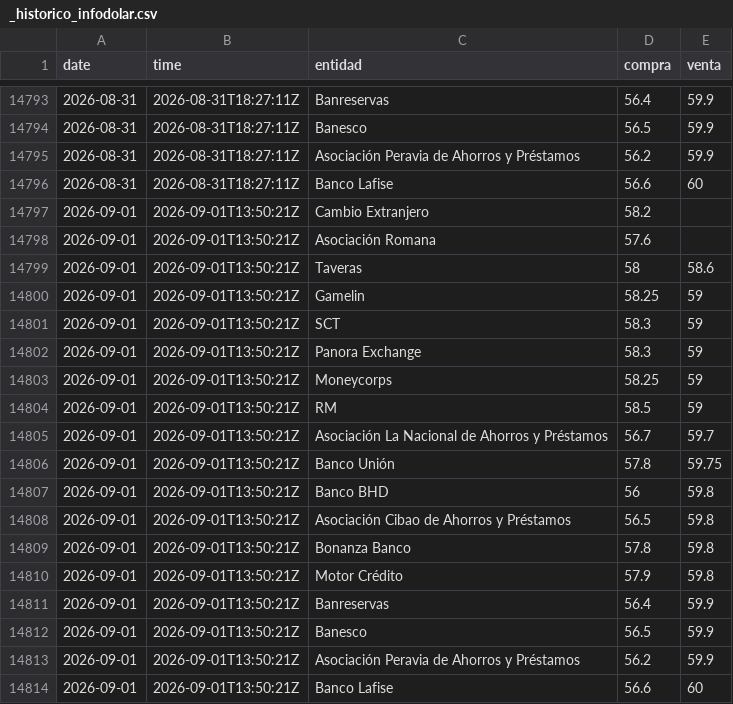
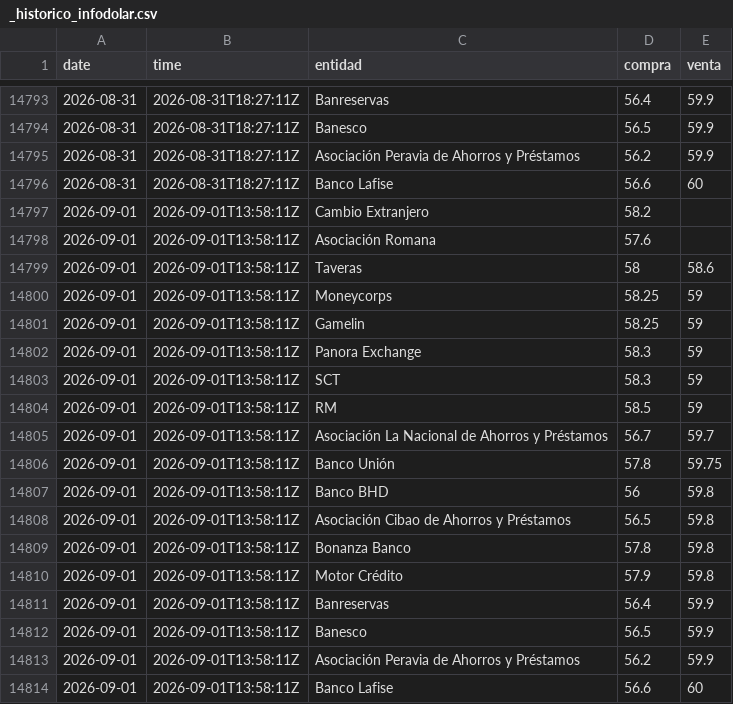
Before and after one commit to albertrosa96/webscraping-tc, a CSV file: data/infodolar/_historico_infodolar.csv, drawn as a sheet; only a part is shown, gaps mark what is left out.

```diff
--- a/data/infodolar/_historico_infodolar.csv
+++ b/data/infodolar/_historico_infodolar.csv
@@ -14796,19 +14796,19 @@ date,time,entidad,compra,venta
 2026-08-31,2026-08-31T18:27:11Z,Banco Lafise,56.6,60
-2026-09-01,2026-09-01T13:50:21Z,Cambio Extranjero,58.2,
-2026-09-01,2026-09-01T13:50:21Z,Asociación Romana,57.6,
-2026-09-01,2026-09-01T13:50:21Z,Taveras,58,58.6
-2026-09-01,2026-09-01T13:50:21Z,Gamelin,58.25,59
-2026-09-01,2026-09-01T13:50:21Z,SCT,58.3,59
-2026-09-01,2026-09-01T13:50:21Z,Panora Exchange,58.3,59
-2026-09-01,2026-09-01T13:50:21Z,Moneycorps,58.25,59
-2026-09-01,2026-09-01T13:50:21Z,RM,58.5,59
-2026-09-01,2026-09-01T13:50:21Z,Asociación La Nacional de Ahorros y Préstamos,56.7,59.7
-2026-09-01,2026-09-01T13:50:21Z,Banco Unión,57.8,59.75
-2026-09-01,2026-09-01T13:50:21Z,Banco BHD,56,59.8
-2026-09-01,2026-09-01T13:50:21Z,Asociación Cibao de Ahorros y Préstamos,56.5,59.8
-2026-09-01,2026-09-01T13:50:21Z,Bonanza Banco,57.8,59.8
-2026-09-01,2026-09-01T13:50:21Z,Motor Crédito,57.9,59.8
-2026-09-01,2026-09-01T13:50:21Z,Banreservas,56.4,59.9
-2026-09-01,2026-09-01T13:50:21Z,Banesco,56.5,59.9
-2026-09-01,2026-09-01T13:50:21Z,Asociación Peravia de Ahorros y Préstamos,56.2,59.9
-2026-09-01,2026-09-01T13:50:21Z,Banco Lafise,56.6,60
+2026-09-01,2026-09-01T13:58:11Z,Cambio Extranjero,58.2,
+2026-09-01,2026-09-01T13:58:11Z,Asociación Romana,57.6,
+2026-09-01,2026-09-01T13:58:11Z,Taveras,58,58.6
+2026-09-01,2026-09-01T13:58:11Z,Moneycorps,58.25,59
+2026-09-01,2026-09-01T13:58:11Z,Gamelin,58.25,59
+2026-09-01,2026-09-01T13:58:11Z,Panora Exchange,58.3,59
+2026-09-01,2026-09-01T13:58:11Z,SCT,58.3,59
+2026-09-01,2026-09-01T13:58:11Z,RM,58.5,59
+2026-09-01,2026-09-01T13:58:11Z,Asociación La Nacional de Ahorros y Préstamos,56.7,59.7
+2026-09-01,2026-09-01T13:58:11Z,Banco Unión,57.8,59.75
+2026-09-01,2026-09-01T13:58:11Z,Banco BHD,56,59.8
+2026-09-01,2026-09-01T13:58:11Z,Asociación Cibao de Ahorros y Préstamos,56.5,59.8
+2026-09-01,2026-09-01T13:58:11Z,Bonanza Banco,57.8,59.8
+2026-09-01,2026-09-01T13:58:11Z,Motor Crédito,57.9,59.8
+2026-09-01,2026-09-01T13:58:11Z,Banreservas,56.4,59.9
+2026-09-01,2026-09-01T13:58:11Z,Banesco,56.5,59.9
+2026-09-01,2026-09-01T13:58:11Z,Asociación Peravia de Ahorros y Préstamos,56.2,59.9
+2026-09-01,2026-09-01T13:58:11Z,Banco Lafise,56.6,60
```
Also changed, not shown: data/infodolar/csv/2026-09-01.csv, 4 other files.
